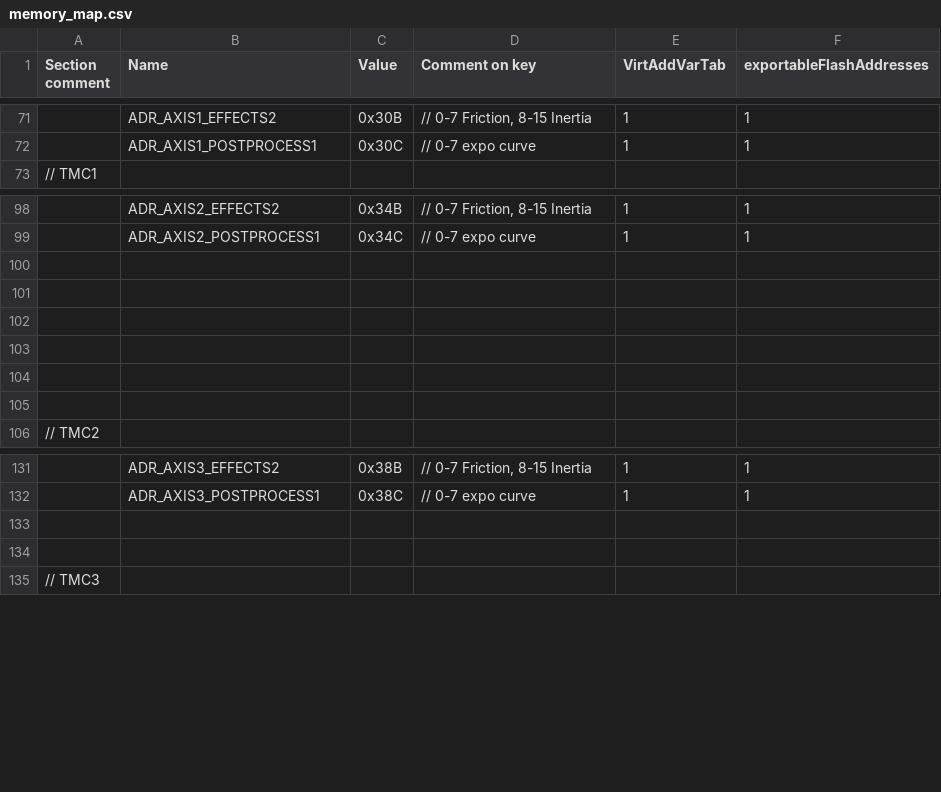
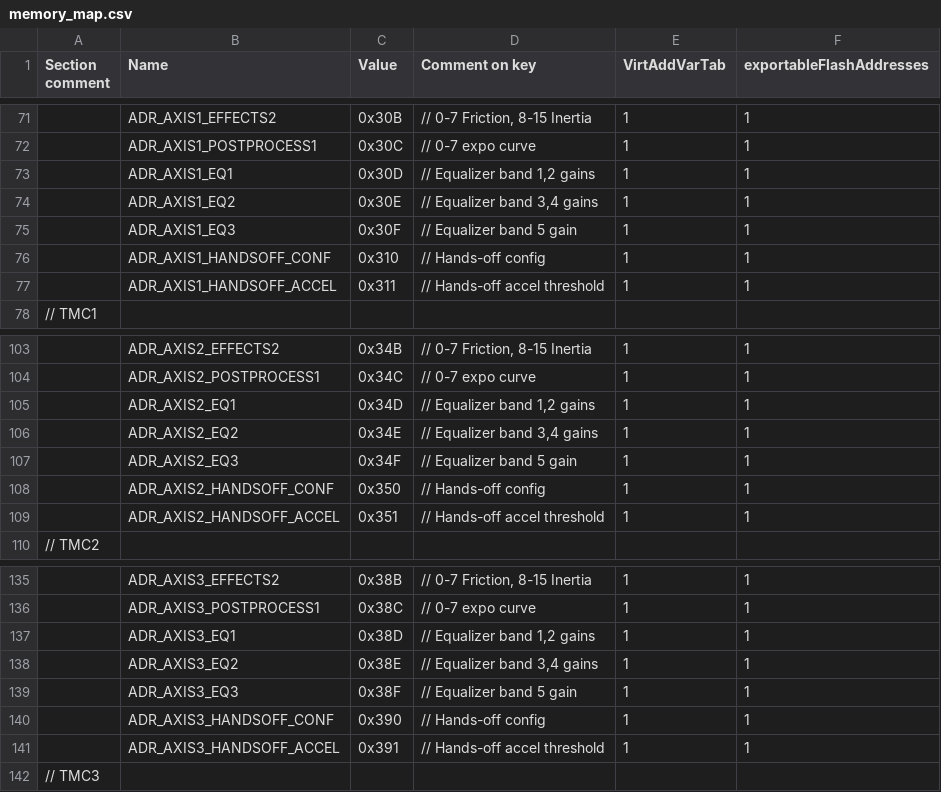
Before and after one commit to Ultrawipf/OpenFFBoard, a CSV file: Firmware/scripts/memory_map.csv, drawn as a sheet; only a part is shown, gaps mark what is left out.

Commit message:
feat: add equalizer and handsoff detection

```diff
--- a/Firmware/scripts/memory_map.csv
+++ b/Firmware/scripts/memory_map.csv
@@ -72,2 +72,7 @@ Section comment,Name,Value,Comment on key,VirtAddVarTab,exportableFlashAddresses
 ,ADR_AXIS1_POSTPROCESS1,0x30C,// 0-7 expo curve,1,1
+,ADR_AXIS1_EQ1,0x30D,"// Equalizer band 1,2 gains",1,1
+,ADR_AXIS1_EQ2,0x30E,"// Equalizer band 3,4 gains",1,1
+,ADR_AXIS1_EQ3,0x30F,"// Equalizer band 5 gain",1,1
+,ADR_AXIS1_HANDSOFF_CONF,0x310,"// Hands-off config",1,1
+,ADR_AXIS1_HANDSOFF_ACCEL,0x311,"// Hands-off accel threshold",1,1
 // TMC1,,,,,
@@ -99,8 +104,7 @@ Section comment,Name,Value,Comment on key,VirtAddVarTab,exportableFlashAddresses
 ,ADR_AXIS2_POSTPROCESS1,0x34C,// 0-7 expo curve,1,1
-,,,,,
-,,,,,
-,,,,,
-,,,,,
-,,,,,
-,,,,,
+,ADR_AXIS2_EQ1,0x34D,"// Equalizer band 1,2 gains",1,1
+,ADR_AXIS2_EQ2,0x34E,"// Equalizer band 3,4 gains",1,1
+,ADR_AXIS2_EQ3,0x34F,"// Equalizer band 5 gain",1,1
+,ADR_AXIS2_HANDSOFF_CONF,0x350,"// Hands-off config",1,1
+,ADR_AXIS2_HANDSOFF_ACCEL,0x351,"// Hands-off accel threshold",1,1
 // TMC2,,,,,
@@ -132,4 +136,7 @@ Section comment,Name,Value,Comment on key,VirtAddVarTab,exportableFlashAddresses
 ,ADR_AXIS3_POSTPROCESS1,0x38C,// 0-7 expo curve,1,1
-,,,,,
-,,,,,
+,ADR_AXIS3_EQ1,0x38D,"// Equalizer band 1,2 gains",1,1
+,ADR_AXIS3_EQ2,0x38E,"// Equalizer band 3,4 gains",1,1
+,ADR_AXIS3_EQ3,0x38F,"// Equalizer band 5 gain",1,1
+,ADR_AXIS3_HANDSOFF_CONF,0x390,"// Hands-off config",1,1
+,ADR_AXIS3_HANDSOFF_ACCEL,0x391,"// Hands-off accel threshold",1,1
 // TMC3,,,,,
```
Also changed, not shown: 4 other files.
